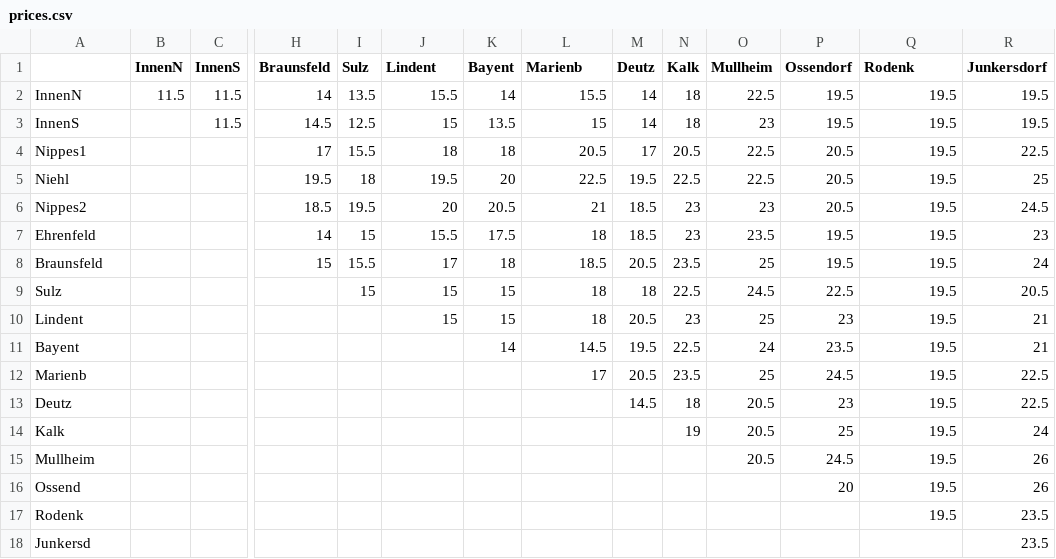
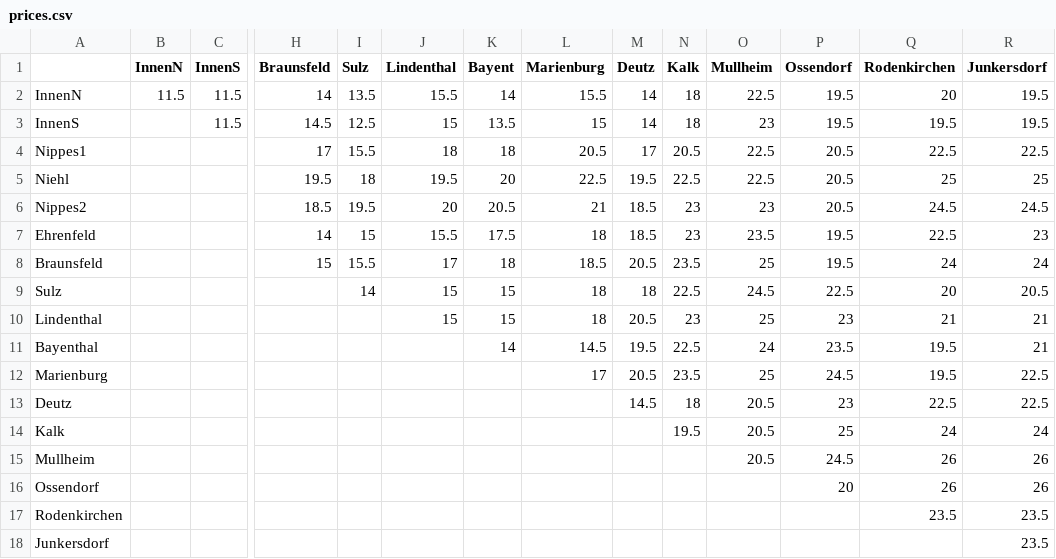
Before and after one commit to alejandrofsevilla/bike-syndikat, a CSV file: resources/prices.csv, drawn as a sheet; only a part is shown, gaps mark what is left out; removed rows and columns are numbered as before the commit, all else as after; rows hold the shown columns only; the diff names each change by its address in the sheet, - before the commit and + after, or states it on an @@ line.

Commit message:
Update prices.csv

```diff
--- a/resources/prices.csv
+++ b/resources/prices.csv
-J1: Lindent
+J1: Lindenthal
-L1: Marienb
+L1: Marienburg
-Q1: Rodenk
+Q1: Rodenkirchen
-Q2 (Rodenkirchen): 19.5
+Q2 (Rodenkirchen): 20
-Q4 (Rodenkirchen): 19.5
+Q4 (Rodenkirchen): 22.5
-Q5 (Rodenkirchen): 19.5
+Q5 (Rodenkirchen): 25
-Q6 (Rodenkirchen): 19.5
+Q6 (Rodenkirchen): 24.5
-Q7 (Rodenkirchen): 19.5
+Q7 (Rodenkirchen): 22.5
-Q8 (Rodenkirchen): 19.5
+Q8 (Rodenkirchen): 24
-I9 (Sulz): 15
+I9 (Sulz): 14
-Q9 (Rodenkirchen): 19.5
+Q9 (Rodenkirchen): 20
-A10: Lindent
+A10: Lindenthal
-Q10 (Rodenkirchen): 19.5
+Q10 (Rodenkirchen): 21
-A11: Bayent
+A11: Bayenthal
-A12: Marienb
+A12: Marienburg
-Q13 (Rodenkirchen): 19.5
+Q13 (Rodenkirchen): 22.5
-N14 (Kalk): 19
+N14 (Kalk): 19.5
-Q14 (Rodenkirchen): 19.5
+Q14 (Rodenkirchen): 24
-Q15:Q16 (Rodenkirchen): 19.5
+Q15:Q16 (Rodenkirchen): 26
-A16: Ossend
+A16: Ossendorf
-row 17: Rodenk |  |  |  |  |  |  |  |  |  |  |  | 19.5 | 23.5
+row 17: Rodenkirchen |  |  |  |  |  |  |  |  |  |  |  | 23.5 | 23.5
-A18: Junkersd
+A18: Junkersdorf
```
